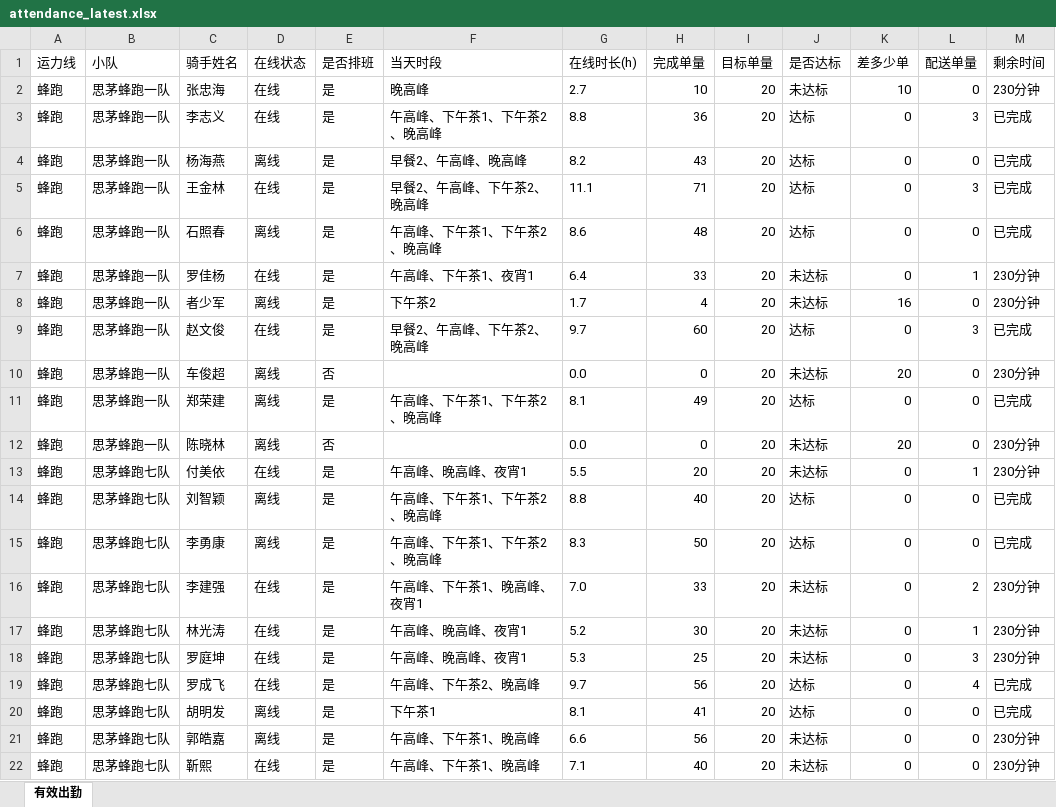
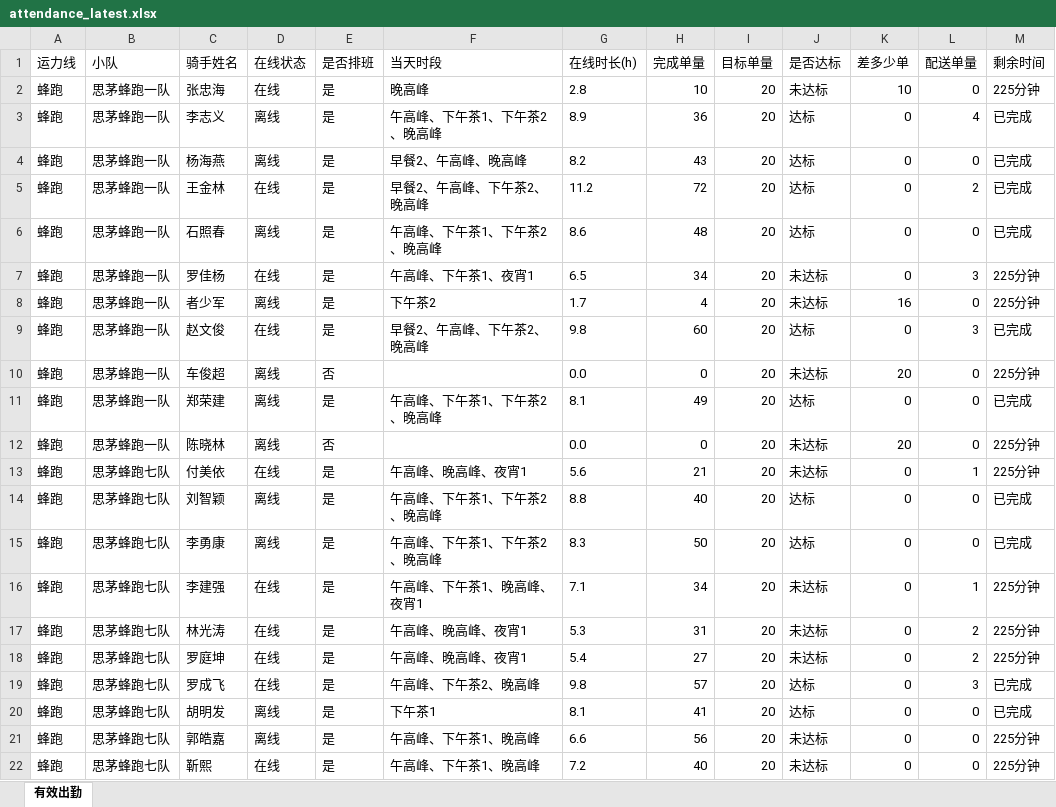
Before and after one commit to 424584635-png/dzt-dashboard, an Excel workbook: public/attendance_latest.xlsx, sheet 有效出勤, drawn as a sheet; only a part is shown; values as stored, in another font and other column widths than the file's, no borders; the diff covers the shown part only; the diff names each change by its address in the sheet, - before the commit and + after, or states it on an @@ line.

Commit message:
data: 202611112015 (227 骑手)

```diff
--- a/public/attendance_latest.xlsx (sheet 有效出勤)
+++ b/public/attendance_latest.xlsx (sheet 有效出勤)
-G2 (在线时长(h)): 2.7
+G2 (在线时长(h)): 2.8
-M2 (剩余时间): 230分钟
+M2 (剩余时间): 225分钟
-D3 (在线状态): 在线
+D3 (在线状态): 离线
-G3 (在线时长(h)): 8.8
+G3 (在线时长(h)): 8.9
-L3 (配送单量): 3
+L3 (配送单量): 4
-G5 (在线时长(h)): 11.1
+G5 (在线时长(h)): 11.2
-H5 (完成单量): 71
+H5 (完成单量): 72
-L5 (配送单量): 3
+L5 (配送单量): 2
-G7 (在线时长(h)): 6.4
+G7 (在线时长(h)): 6.5
-H7 (完成单量): 33
+H7 (完成单量): 34
-L7 (配送单量): 1
+L7 (配送单量): 3
-M7:M8 (剩余时间): 230分钟
+M7:M8 (剩余时间): 225分钟
-G9 (在线时长(h)): 9.7
+G9 (在线时长(h)): 9.8
-M10 (剩余时间): 230分钟
+M10 (剩余时间): 225分钟
-M12:M13 (剩余时间): 230分钟
+M12:M13 (剩余时间): 225分钟
-G13 (在线时长(h)): 5.5
+G13 (在线时长(h)): 5.6
-H13 (完成单量): 20
+H13 (完成单量): 21
-G16 (在线时长(h)): 7.0
+G16 (在线时长(h)): 7.1
-H16 (完成单量): 33
+H16 (完成单量): 34
-L16 (配送单量): 2
+L16 (配送单量): 1
-M16:M18 (剩余时间): 230分钟
+M16:M18 (剩余时间): 225分钟
-G17 (在线时长(h)): 5.2
+G17 (在线时长(h)): 5.3
-H17 (完成单量): 30
+H17 (完成单量): 31
-L17 (配送单量): 1
+L17 (配送单量): 2
-G18 (在线时长(h)): 5.3
+G18 (在线时长(h)): 5.4
-H18 (完成单量): 25
+H18 (完成单量): 27
-L18 (配送单量): 3
+L18 (配送单量): 2
-G19 (在线时长(h)): 9.7
+G19 (在线时长(h)): 9.8
-H19 (完成单量): 56
+H19 (完成单量): 57
-L19 (配送单量): 4
+L19 (配送单量): 3
-M21:M22 (剩余时间): 230分钟
+M21:M22 (剩余时间): 225分钟
-G22 (在线时长(h)): 7.1
+G22 (在线时长(h)): 7.2
```
Also changed, not shown: 261 edited cells elsewhere in this sheet, 7 other files.
